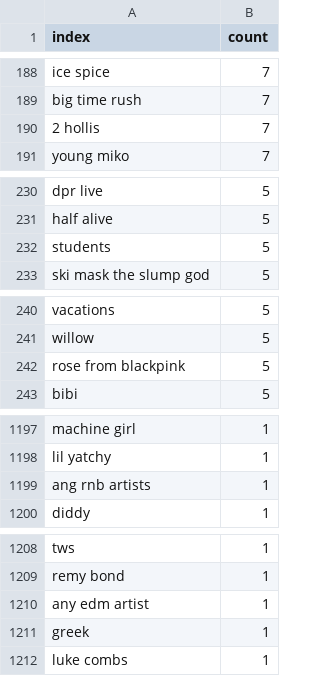
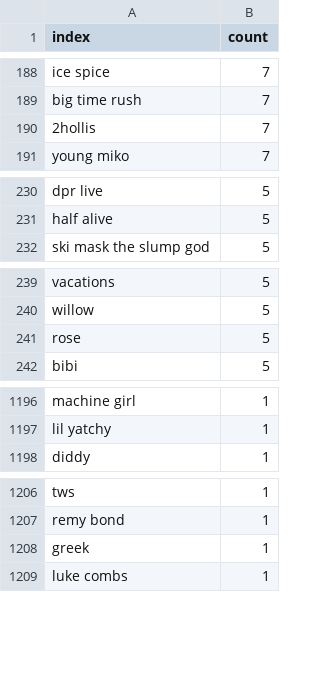
Before and after one commit to skyflaren/survey-sgf25, a CSV file: data/asce25-artists-count-raw.csv, drawn as a sheet; only a part is shown, gaps mark what is left out; the diff covers the shown part only.

```diff
--- a/data/asce25-artists-count-raw.csv
+++ b/data/asce25-artists-count-raw.csv
@@ -189,3 +189,3 @@ ice spice,7
 big time rush,7
-2 hollis,7
+2hollis,7
 young miko,7
@@ -231,3 +231,2 @@ dpr live,5
 half alive,5
-students,5
 ski mask the slump god,5
@@ -241,3 +240,3 @@ vacations,5
 willow,5
-rose from blackpink,5
+rose,5
 bibi,5
@@ -1198,3 +1197,2 @@ machine girl,1
 lil yatchy,1
-ang rnb artists,1
 diddy,1
@@ -1209,3 +1207,2 @@ tws,1
 remy bond,1
-any edm artist,1
 greek,1
```
Also changed, not shown: 2 edited cells elsewhere in this file, data/asce25-artists-count-formatted.csv, 5 other files.
